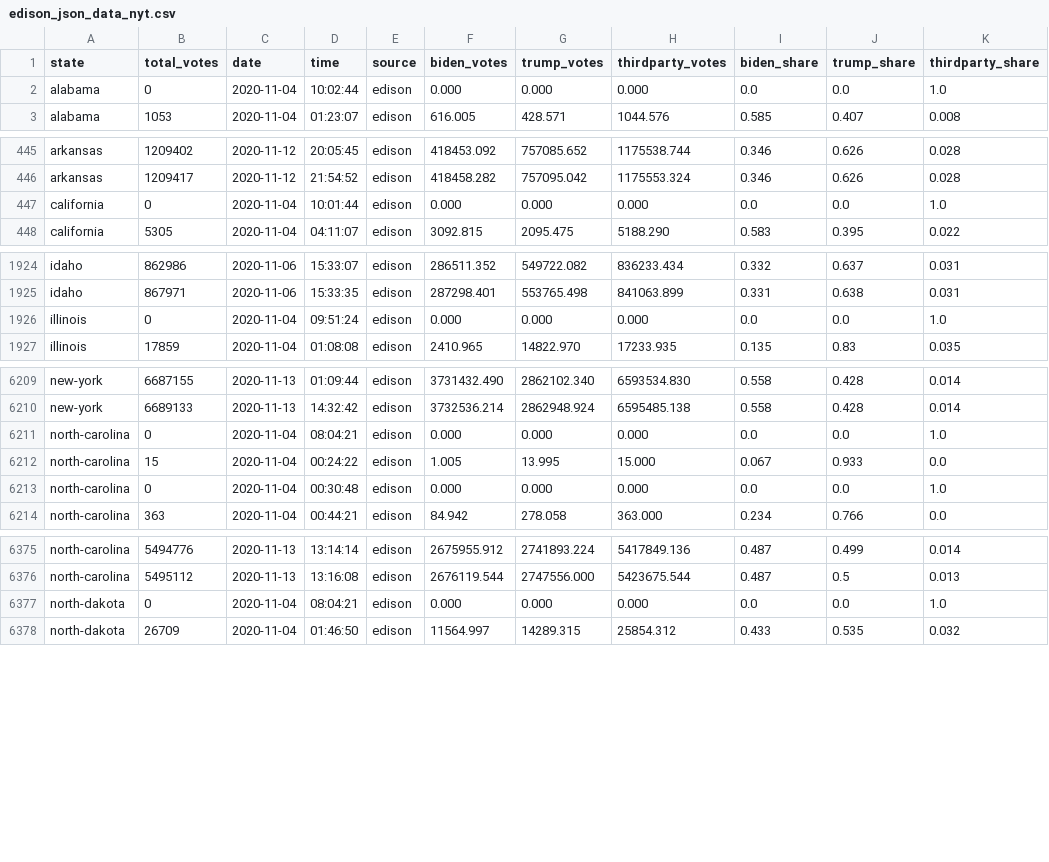
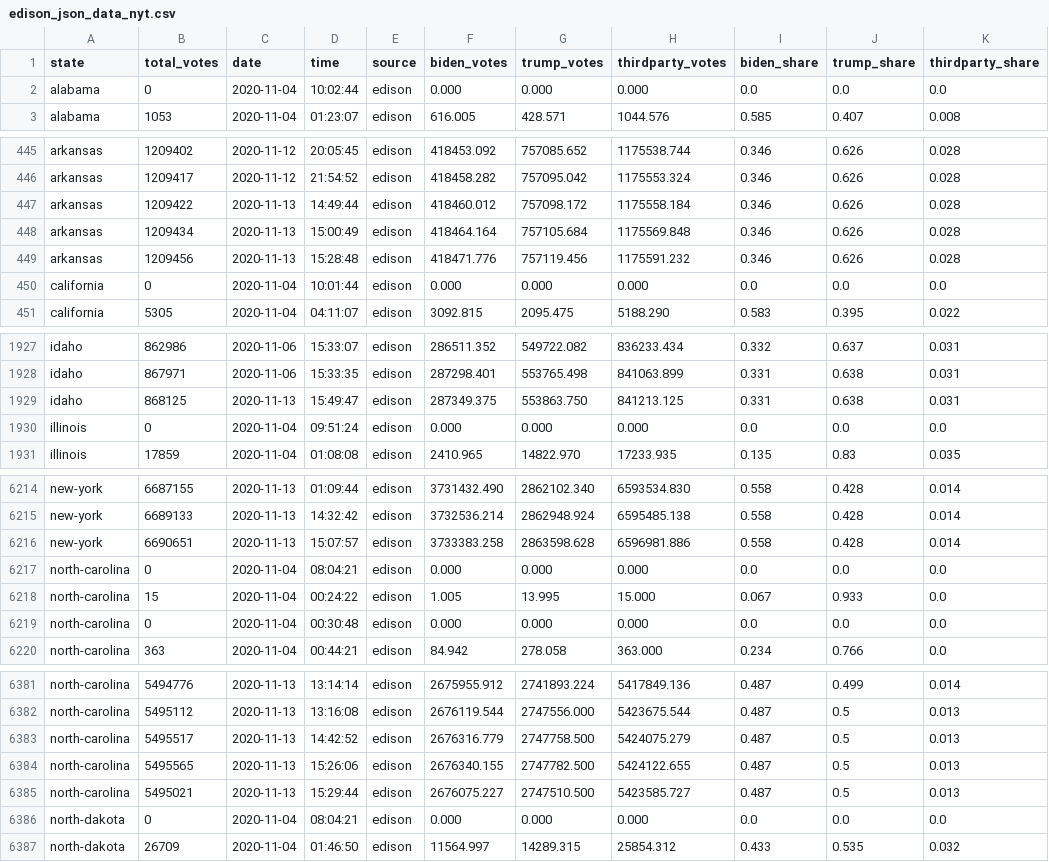
Before and after one commit to alexpkeil1/election2020, a CSV file: edison_json_data_nyt.csv, drawn as a sheet; only a part is shown, gaps mark what is left out; the diff covers the shown part only.

Commit message:
fix third party share calculation on first observation

```diff
--- a/edison_json_data_nyt.csv
+++ b/edison_json_data_nyt.csv
@@ -1,3 +1,3 @@
 state,total_votes,date,time,source,biden_votes,trump_votes,thirdparty_votes,biden_share,trump_share,thirdparty_share
-alabama,0,2020-11-04,10:02:44,edison,0.000,0.000,0.000,0.0,0.0,1.0
+alabama,0,2020-11-04,10:02:44,edison,0.000,0.000,0.000,0.0,0.0,0.0
 alabama,1053,2020-11-04,01:23:07,edison,616.005,428.571,1044.576,0.585,0.407,0.008
@@ -446,3 +446,6 @@ arkansas,1209402,2020-11-12,20:05:45,edison,418453.092,757085.652,1175538.744,0.
 arkansas,1209417,2020-11-12,21:54:52,edison,418458.282,757095.042,1175553.324,0.346,0.626,0.028
-california,0,2020-11-04,10:01:44,edison,0.000,0.000,0.000,0.0,0.0,1.0
+arkansas,1209422,2020-11-13,14:49:44,edison,418460.012,757098.172,1175558.184,0.346,0.626,0.028
+arkansas,1209434,2020-11-13,15:00:49,edison,418464.164,757105.684,1175569.848,0.346,0.626,0.028
+arkansas,1209456,2020-11-13,15:28:48,edison,418471.776,757119.456,1175591.232,0.346,0.626,0.028
+california,0,2020-11-04,10:01:44,edison,0.000,0.000,0.000,0.0,0.0,0.0
 california,5305,2020-11-04,04:11:07,edison,3092.815,2095.475,5188.290,0.583,0.395,0.022
@@ -1925,3 +1928,4 @@ idaho,862986,2020-11-06,15:33:07,edison,286511.352,549722.082,836233.434,0.332,0
 idaho,867971,2020-11-06,15:33:35,edison,287298.401,553765.498,841063.899,0.331,0.638,0.031
-illinois,0,2020-11-04,09:51:24,edison,0.000,0.000,0.000,0.0,0.0,1.0
+idaho,868125,2020-11-13,15:49:47,edison,287349.375,553863.750,841213.125,0.331,0.638,0.031
+illinois,0,2020-11-04,09:51:24,edison,0.000,0.000,0.000,0.0,0.0,0.0
 illinois,17859,2020-11-04,01:08:08,edison,2410.965,14822.970,17233.935,0.135,0.83,0.035
@@ -6210,5 +6215,6 @@ new-york,6687155,2020-11-13,01:09:44,edison,3731432.490,2862102.340,6593534.830,
 new-york,6689133,2020-11-13,14:32:42,edison,3732536.214,2862948.924,6595485.138,0.558,0.428,0.014
-north-carolina,0,2020-11-04,08:04:21,edison,0.000,0.000,0.000,0.0,0.0,1.0
+new-york,6690651,2020-11-13,15:07:57,edison,3733383.258,2863598.628,6596981.886,0.558,0.428,0.014
+north-carolina,0,2020-11-04,08:04:21,edison,0.000,0.000,0.000,0.0,0.0,0.0
 north-carolina,15,2020-11-04,00:24:22,edison,1.005,13.995,15.000,0.067,0.933,0.0
-north-carolina,0,2020-11-04,00:30:48,edison,0.000,0.000,0.000,0.0,0.0,1.0
+north-carolina,0,2020-11-04,00:30:48,edison,0.000,0.000,0.000,0.0,0.0,0.0
 north-carolina,363,2020-11-04,00:44:21,edison,84.942,278.058,363.000,0.234,0.766,0.0
@@ -6376,3 +6382,6 @@ north-carolina,5494776,2020-11-13,13:14:14,edison,2675955.912,2741893.224,541784
 north-carolina,5495112,2020-11-13,13:16:08,edison,2676119.544,2747556.000,5423675.544,0.487,0.5,0.013
-north-dakota,0,2020-11-04,08:04:21,edison,0.000,0.000,0.000,0.0,0.0,1.0
+north-carolina,5495517,2020-11-13,14:42:52,edison,2676316.779,2747758.500,5424075.279,0.487,0.5,0.013
+north-carolina,5495565,2020-11-13,15:26:06,edison,2676340.155,2747782.500,5424122.655,0.487,0.5,0.013
+north-carolina,5495021,2020-11-13,15:29:44,edison,2676075.227,2747510.500,5423585.727,0.487,0.5,0.013
+north-dakota,0,2020-11-04,08:04:21,edison,0.000,0.000,0.000,0.0,0.0,0.0
 north-dakota,26709,2020-11-04,01:46:50,edison,11564.997,14289.315,25854.312,0.433,0.535,0.032
```
Also changed, not shown: 3 added rows and 51 edited cells elsewhere in this file, 1 other file.
